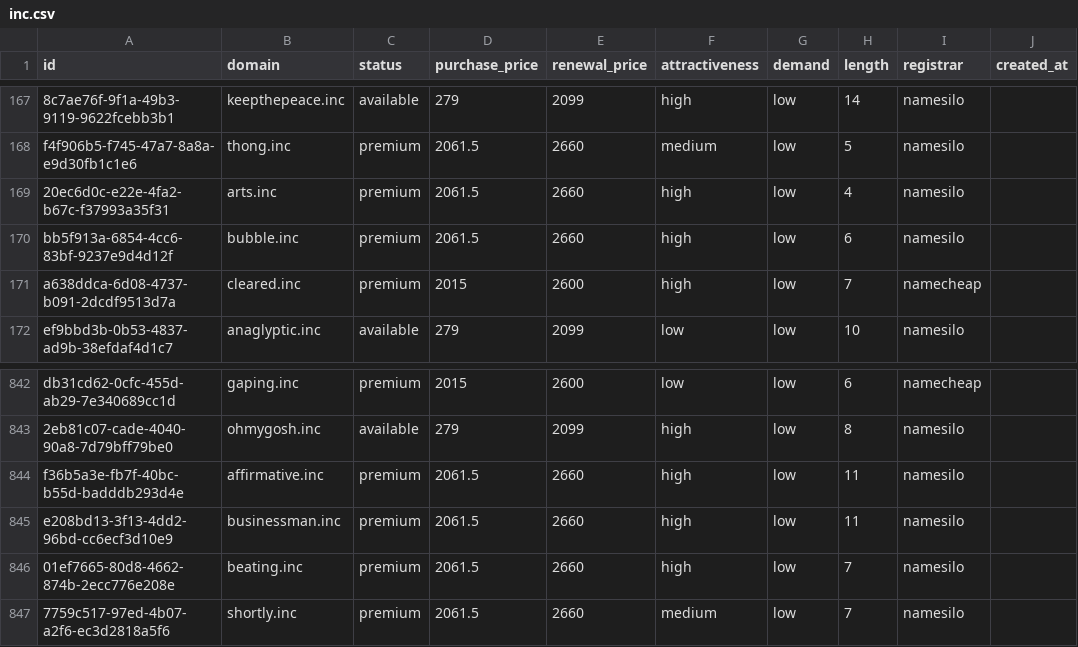
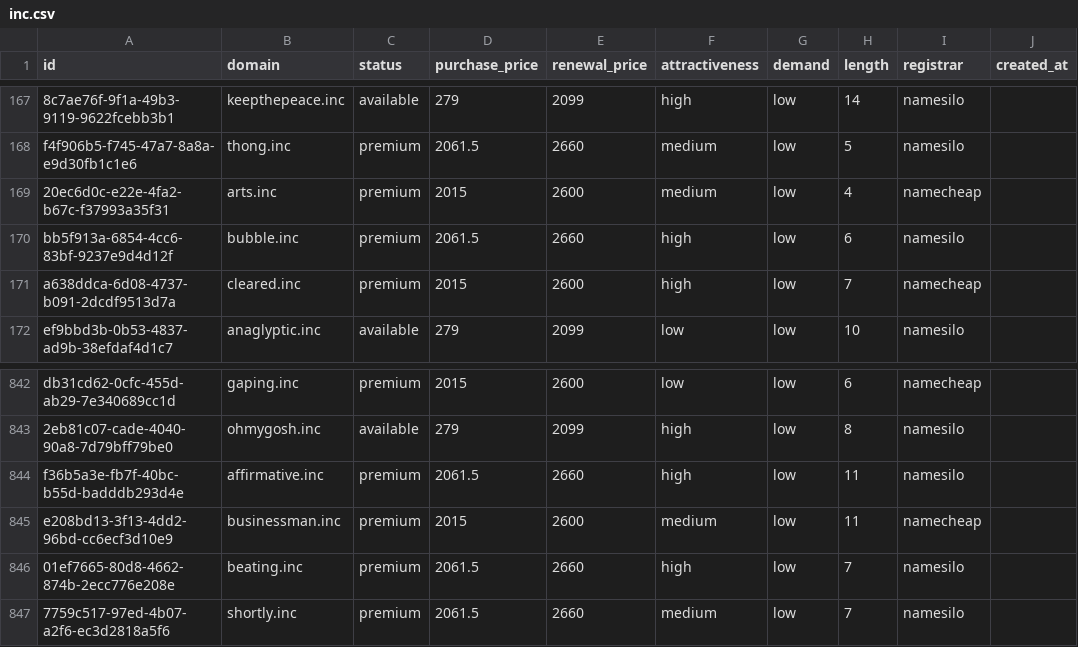
Before and after one commit to UniqueDomains/inc-oneword-domains, a CSV file: inc.csv, drawn as a sheet; only a part is shown, gaps mark what is left out; the diff names each change by its address in the sheet, - before the commit and + after, or states it on an @@ line.

Commit message:
Domains update

```diff
--- a/inc.csv
+++ b/inc.csv
-D169 (purchase_price): 2061.5
+D169 (purchase_price): 2015
-E169 (renewal_price): 2660
+E169 (renewal_price): 2600
-F169 (attractiveness): high
+F169 (attractiveness): medium
-I169 (registrar): namesilo
+I169 (registrar): namecheap
-D845 (purchase_price): 2061.5
+D845 (purchase_price): 2015
-E845 (renewal_price): 2660
+E845 (renewal_price): 2600
-F845 (attractiveness): high
+F845 (attractiveness): medium
-I845 (registrar): namesilo
+I845 (registrar): namecheap
```
Also changed, not shown: 4 other files.
